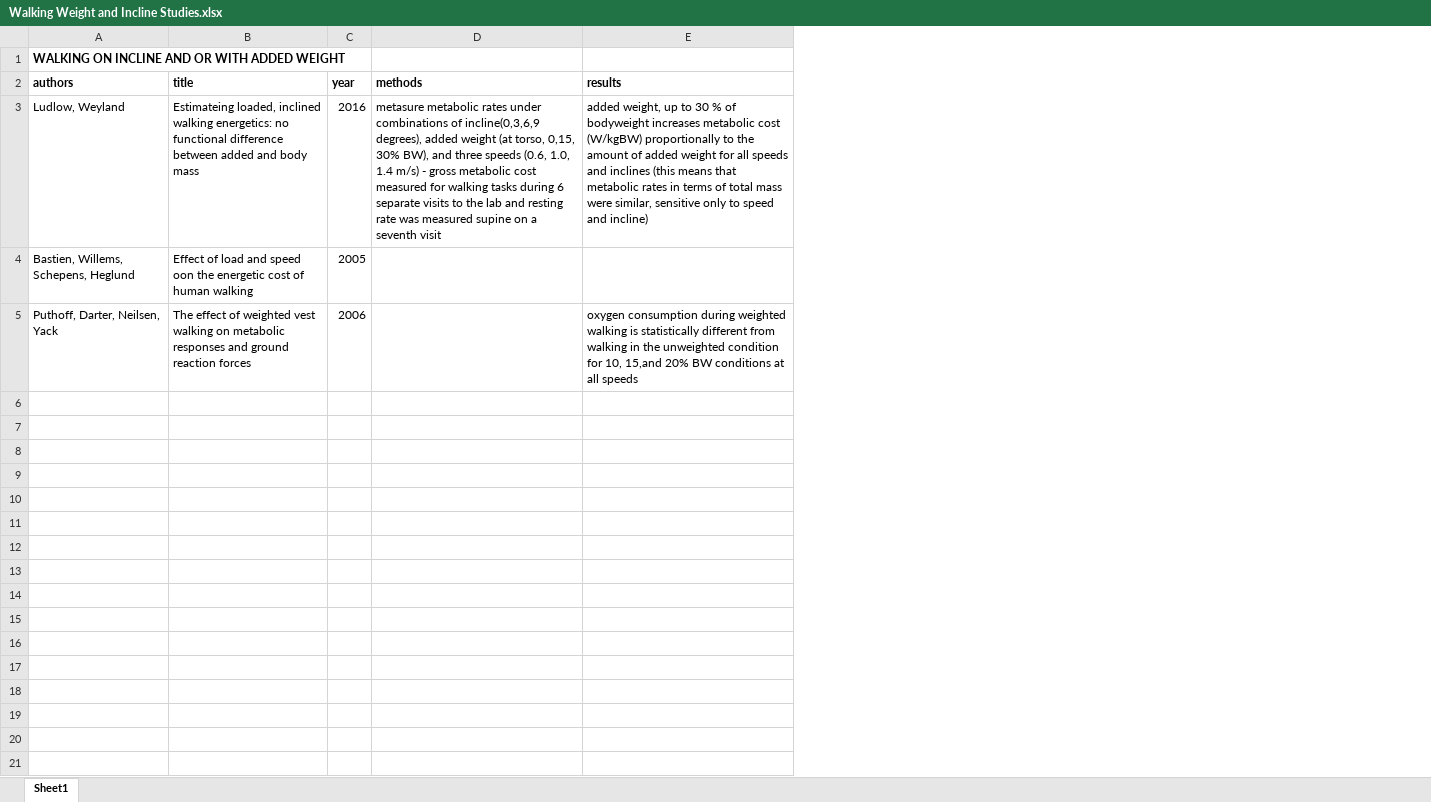
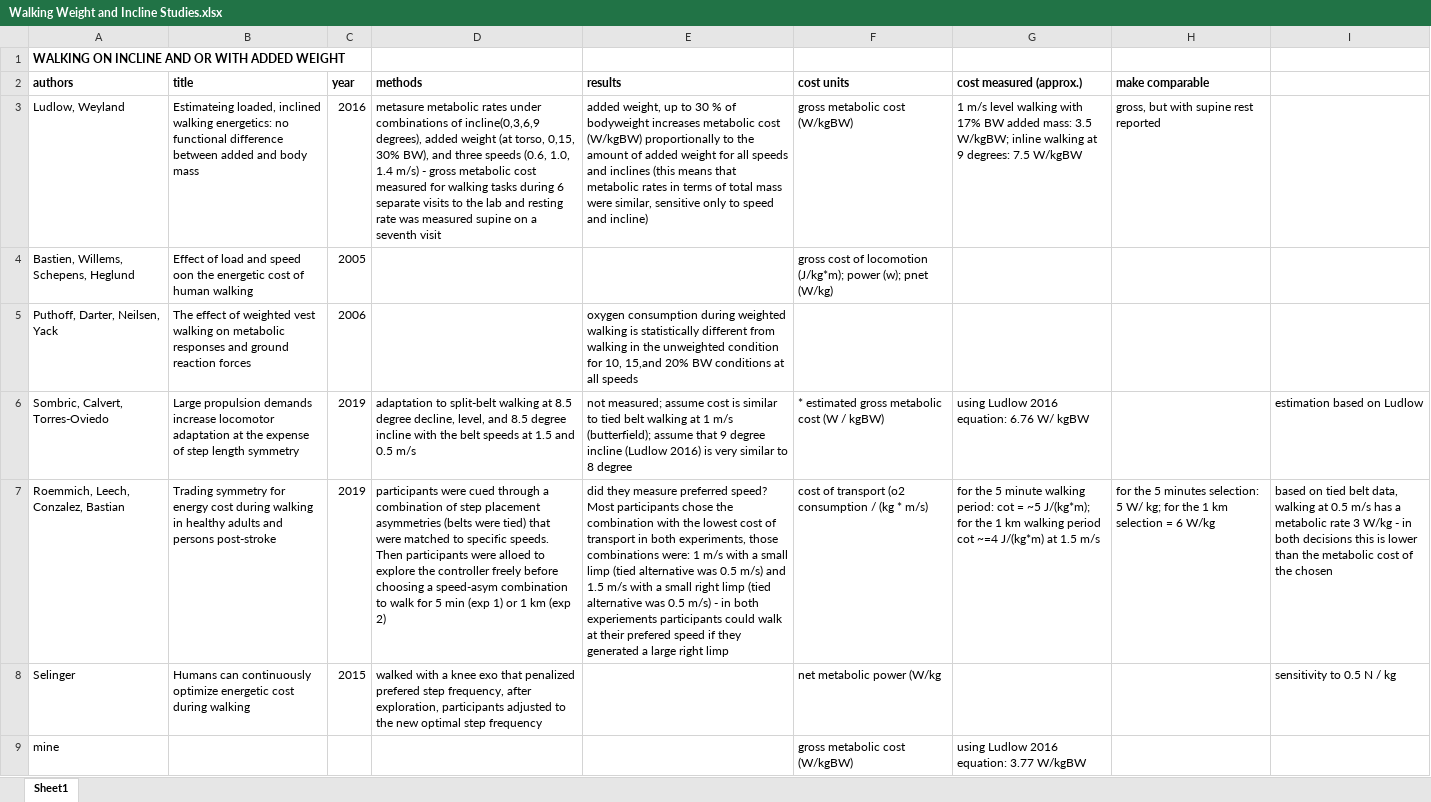
Before and after one commit to kenaifjords/Treadmill, an Excel workbook: Walking Weight and Incline Studies.xlsx, sheet Sheet1, drawn as a sheet; values as stored, in another font and other column widths than the file's, no borders; charts and pictures not drawn; the diff names each change by its address in the sheet, - before the commit and + after, or states it on an @@ line.

```diff
--- a/Walking Weight and Incline Studies.xlsx (sheet Sheet1)
+++ b/Walking Weight and Incline Studies.xlsx (sheet Sheet1)
+column F (cost units), rows 3-4: gross metabolic cost (W/kgBW) | gross cost of locomotion (J/kg*m); power (w); pnet (W/kg)
+column G (cost measured (approx.)), row 3: 1 m/s level walking with 17% BW added mass: 3.5 W/kgBW; inline walking at 9 degrees: 7.5 W/kgBW
+column H (make comparable), row 3: gross, but with supine rest reported
+column I, empty
+row 6: Sombric, Calvert, Torres-Oviedo | Large propulsion demands increase locomotor adaptation at the expense of step length symmetry | 2019 | adaptation to split-belt walking at 8.5 degree decline, level, and 8.5 degree incline with the belt speeds at 1.5 and 0.5 m/s | not measured; assume cost is similar to tied belt walking at 1 m/s (butterfield); assume that 9 degree incline (Ludlow 2016) is very similar to 8 degree | * estimated gross metabolic cost (W / kgBW) | using Ludlow 2016 equation: 6.76 W/ kgBW |  | estimation based on Ludlow
+row 7: Roemmich, Leech, Conzalez, Bastian | Trading symmetry for energy cost during walking in healthy adults and persons post-stroke | 2019 | participants were cued through a combination of step placement asymmetries (belts were tied) that were matched to specific speeds. Then participants were alloed to explore the controller freely before choosing a speed-asym combination to walk for 5 min (exp 1) or 1 km (exp 2) | did they measure preferred speed? Most participants chose the combination with the lowest cost of transport in both experiments, those combinations were: 1 m/s with a small limp (tied alternative was 0.5 m/s) and 1.5 m/s with a small right limp (tied alternative was 0.5 m/s) - in both experiements participants could walk at their prefered speed if they generated a large right limp | cost of transport (o2 consumption / (kg * m/s) | for the 5 minute walking period: cot = ~5 J/(kg*m); for the 1 km walking period cot ~=4 J/(kg*m) at 1.5 m/s | for the 5 minutes selection: 5 W/ kg; for the 1 km selection = 6 W/kg | based on tied belt data, walking at 0.5 m/s has a metabolic rate 3 W/kg - in both decisions this is lower than the metabolic cost of the chosen
+row 8: Selinger | Humans can continuously optimize energetic cost during walking | 2015 | walked with a knee exo that penalized prefered step frequency, after exploration, participants adjusted to the new optimal step frequency |  | net metabolic power (W/kg |  |  | sensitivity to 0.5 N / kg
+row 9: mine |  |  |  |  | gross metabolic cost (W/kgBW) | using Ludlow 2016 equation: 3.77 W/kgBW
```
Also changed, not shown: charts or pictures, PowerAnalysis.xlsx, SplitBelt Studies.xlsx, 28 other files.
